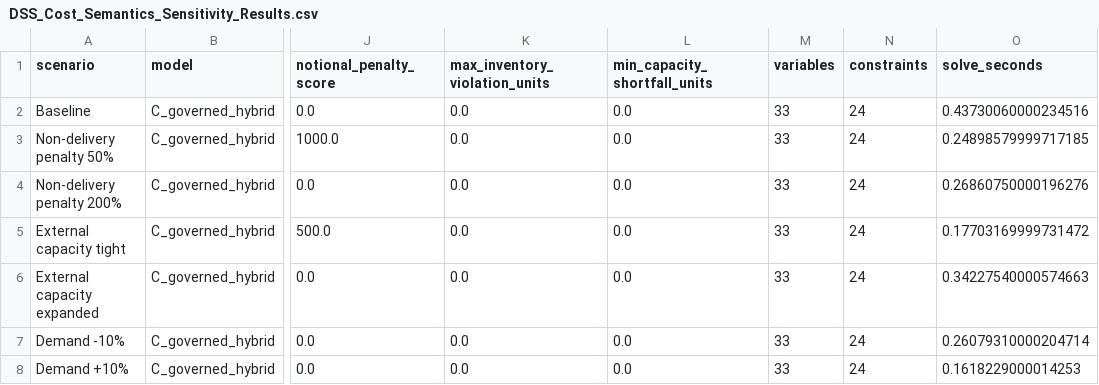
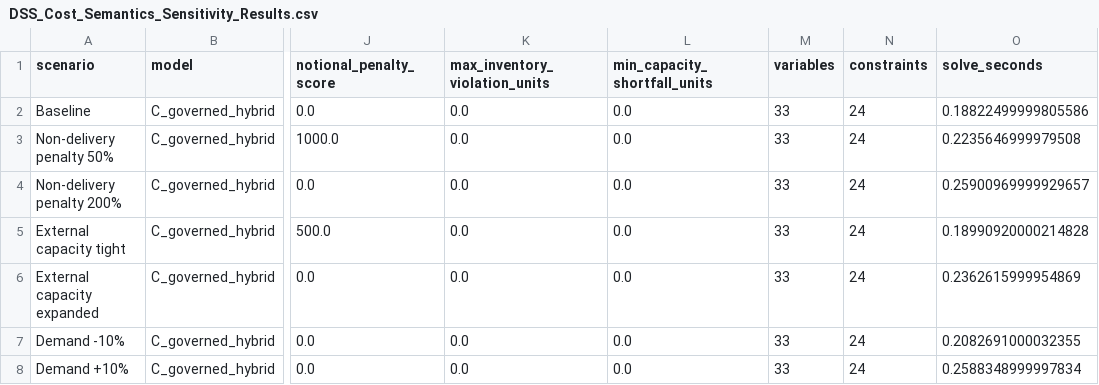
Before and after one commit to tejinderg123/cost-semantics-dss, a CSV file: outputs/DSS_Cost_Semantics_Sensitivity_Results.csv, drawn as a sheet; only a part is shown, gaps mark what is left out; the diff names each change by its address in the sheet, - before the commit and + after, or states it on an @@ line.

Commit message:
Document solver versions in reproducibility package

```diff
--- a/outputs/DSS_Cost_Semantics_Sensitivity_Results.csv
+++ b/outputs/DSS_Cost_Semantics_Sensitivity_Results.csv
-O2 (solve_seconds): 0.43730060000234516
+O2 (solve_seconds): 0.18822499999805586
-O3 (solve_seconds): 0.24898579999717185
+O3 (solve_seconds): 0.2235646999979508
-O4 (solve_seconds): 0.26860750000196276
+O4 (solve_seconds): 0.25900969999929657
-O5 (solve_seconds): 0.17703169999731472
+O5 (solve_seconds): 0.18990920000214828
-O6 (solve_seconds): 0.34227540000574663
+O6 (solve_seconds): 0.2362615999954869
-O7 (solve_seconds): 0.26079310000204714
+O7 (solve_seconds): 0.2082691000032355
-O8 (solve_seconds): 0.1618229000014253
+O8 (solve_seconds): 0.2588348999997834
```
Also changed, not shown: outputs/DSS_Cost_Semantics_Evaluation_Summary.csv, outputs/DSS_Cost_Semantics_Scaled_Stress_Test.csv, 1 other file.
